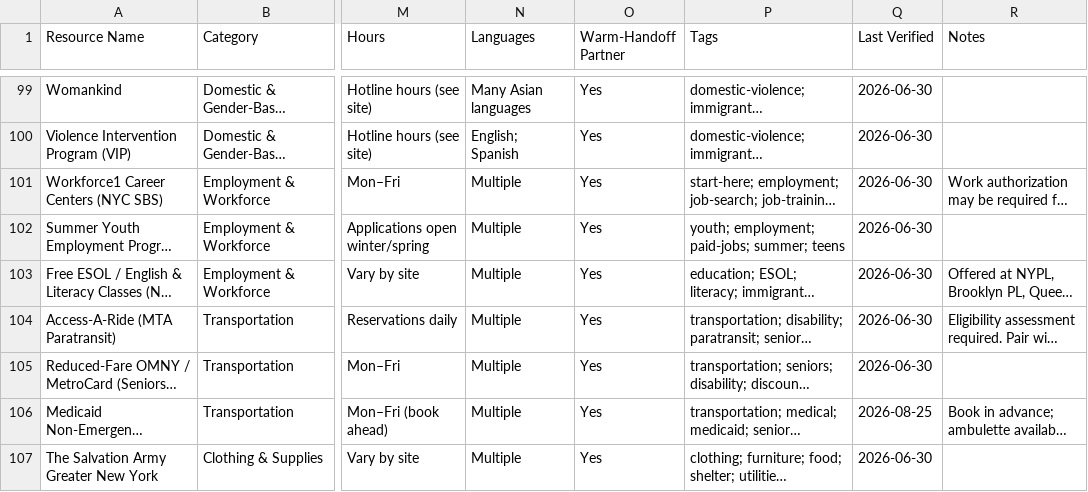
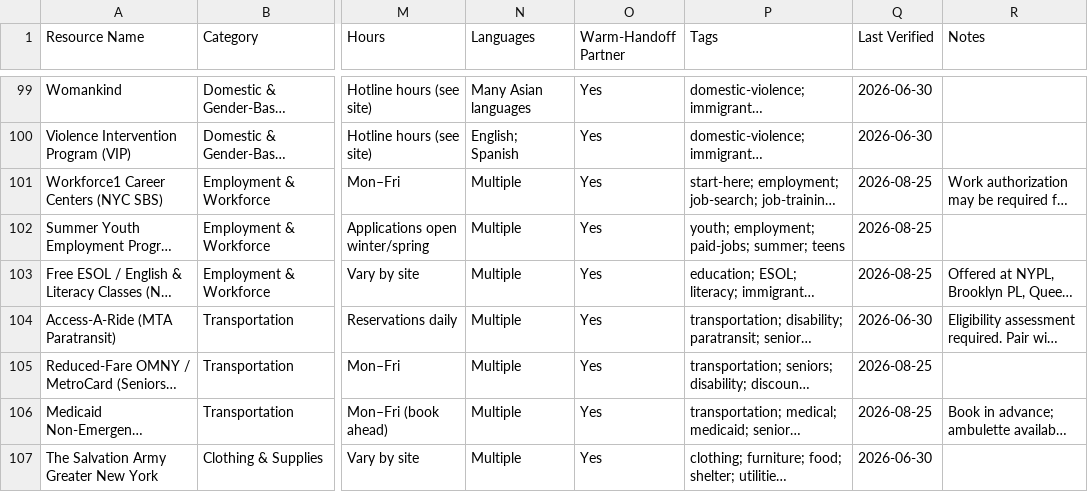
Before and after one commit to mpeng199/waypoint-site, a CSV file: data/resources.csv, drawn as a sheet; only a part is shown, gaps mark what is left out; long unchanged cells end in …; the diff covers the shown part only; the diff names each change by its address in the sheet, - before the commit and + after, or states it on an @@ line.

```diff
--- a/data/resources.csv
+++ b/data/resources.csv
-Q101:Q103 (Last Verified): 2026-06-30
+Q101:Q103 (Last Verified): 2026-08-25
-Q105 (Last Verified): 2026-06-30
+Q105 (Last Verified): 2026-08-25
```
Also changed, not shown: 43 edited cells elsewhere in this file, 17 other files.
